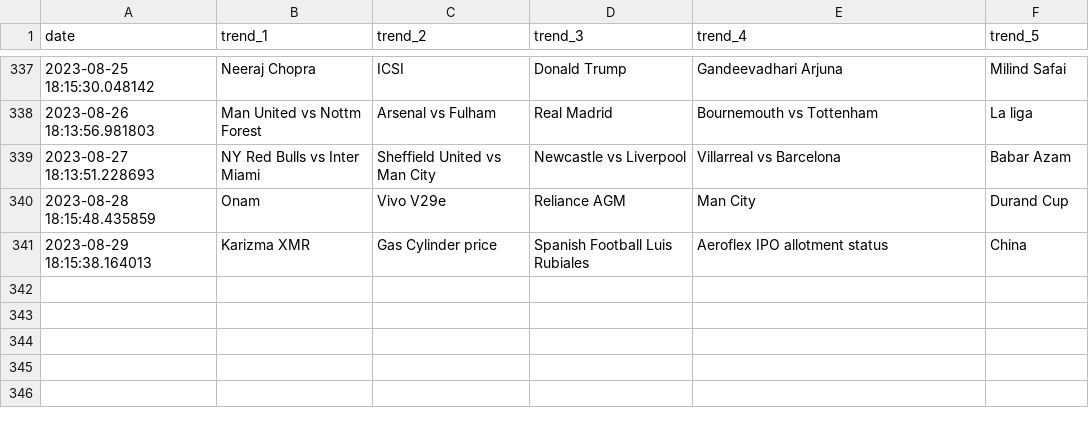
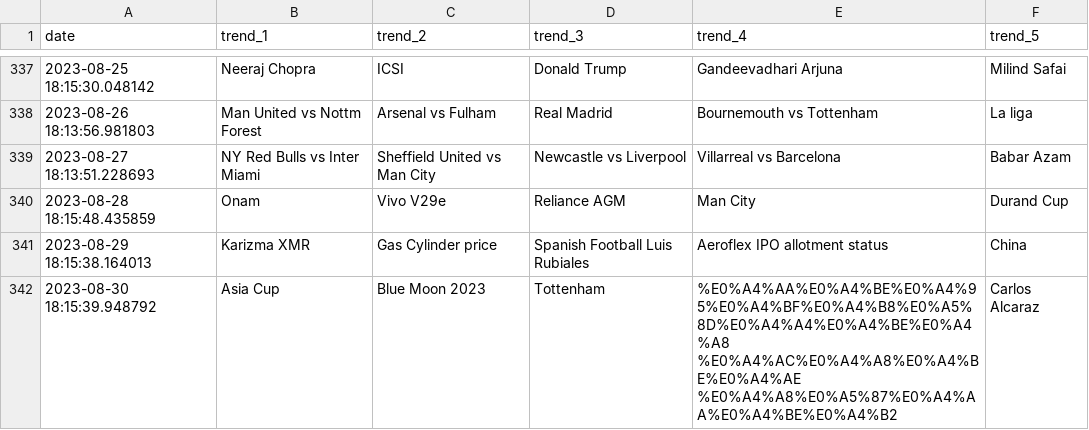
Before and after one commit to iusekarma/trendlogger, a CSV file: trend.csv, drawn as a sheet; only a part is shown, gaps mark what is left out; the diff names each change by its address in the sheet, - before the commit and + after, or states it on an @@ line.

```diff
--- a/trend.csv
+++ b/trend.csv
+row 342: 2023-08-30 18:15:39.948792 | Asia Cup | Blue Moon 2023 | Tottenham | %E0%A4%AA%E0%A4%BE%E0%A4%95%E0%A4%BF%E0%A4%B8%E0%A5%8D%E0%A4%A4%E0%A4%BE%E0%A4%A8 %E0%A4%AC%E0%A4%A8%E0%A4%BE%E0%A4%AE %E0%A4%A8%E0%A5%87%E0%A4%AA%E0%A4%BE%E0%A4%B2 | Carlos Alcaraz
```
Also changed, not shown: 1 other file.
